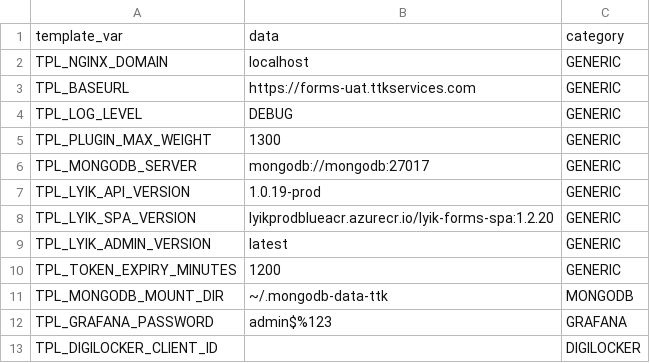
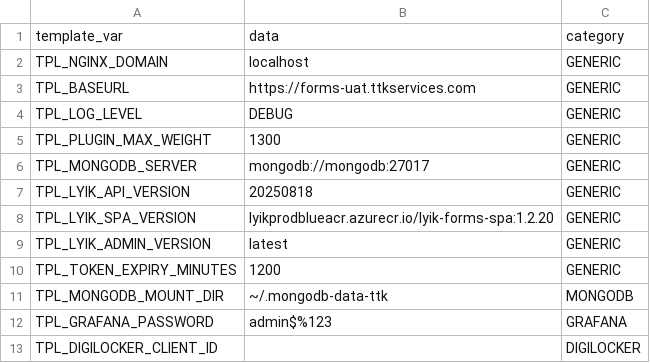
Before and after one commit to lyikadmin/lyik_ttk, a CSV file: master_config/base.master.csv, drawn as a sheet; only a part is shown.

Commit message:
feat: New server image

```diff
--- a/master_config/base.master.csv
+++ b/master_config/base.master.csv
@@ -6,3 +6,3 @@ TPL_PLUGIN_MAX_WEIGHT,1300,GENERIC
 TPL_MONGODB_SERVER,mongodb://mongodb:27017,GENERIC
-TPL_LYIK_API_VERSION,1.0.19-prod,GENERIC
+TPL_LYIK_API_VERSION,20250818,GENERIC
 TPL_LYIK_SPA_VERSION,lyikprodblueacr.azurecr.io/lyik-forms-spa:1.2.20,GENERIC
```
